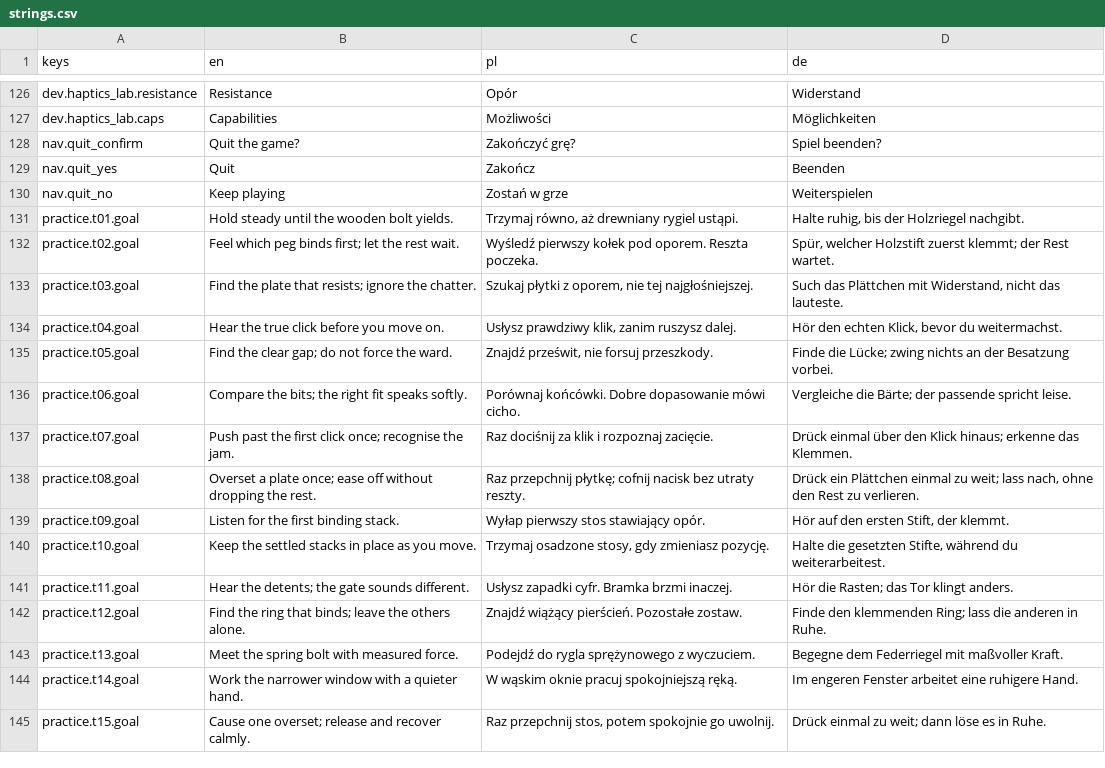
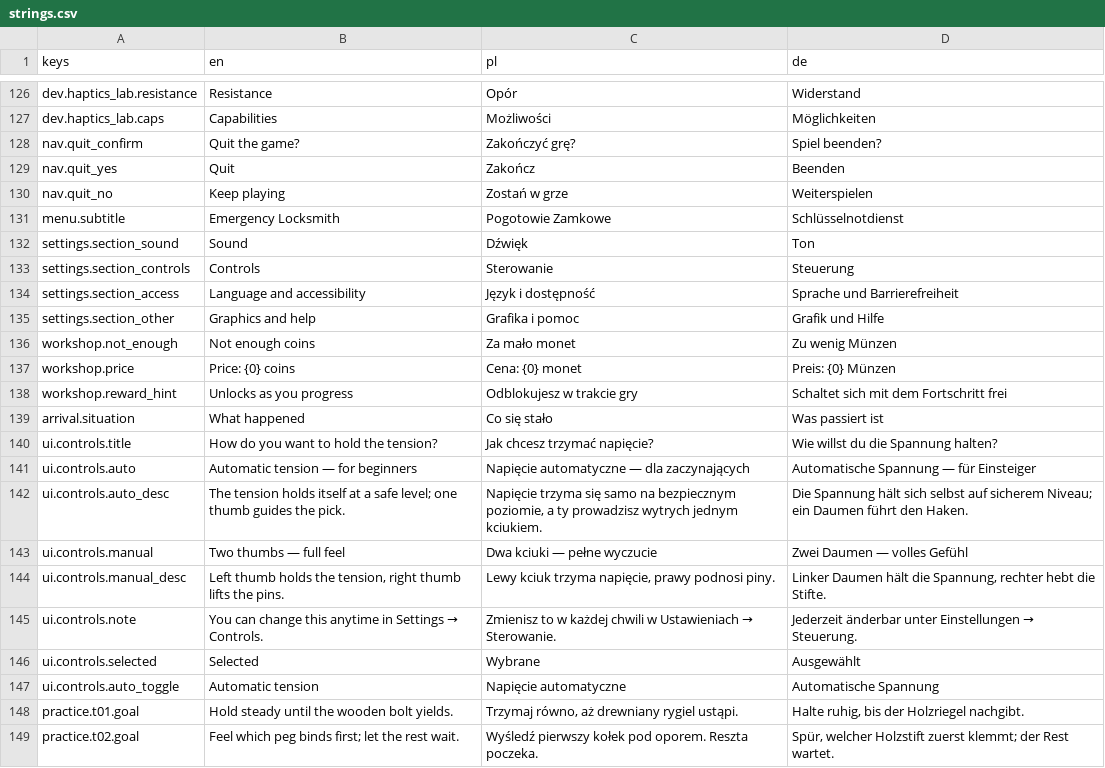
Before and after one commit to woogitsugames/lockwright, a CSV file: game/i18n/strings.csv, drawn as a sheet; only a part is shown, gaps mark what is left out; the shorter side is filled out with more unchanged rows.

```diff
--- a/game/i18n/strings.csv
+++ b/game/i18n/strings.csv
@@ -130,2 +130,19 @@ nav.quit_yes,Quit,Zakończ,Beenden
 nav.quit_no,Keep playing,Zostań w grze,Weiterspielen
+menu.subtitle,Emergency Locksmith,Pogotowie Zamkowe,Schlüsselnotdienst
+settings.section_sound,Sound,Dźwięk,Ton
+settings.section_controls,Controls,Sterowanie,Steuerung
+settings.section_access,Language and accessibility,Język i dostępność,Sprache und Barrierefreiheit
+settings.section_other,Graphics and help,Grafika i pomoc,Grafik und Hilfe
+workshop.not_enough,Not enough coins,Za mało monet,Zu wenig Münzen
+workshop.price,Price: {0} coins,Cena: {0} monet,Preis: {0} Münzen
+workshop.reward_hint,Unlocks as you progress,Odblokujesz w trakcie gry,Schaltet sich mit dem Fortschritt frei
+arrival.situation,What happened,Co się stało,Was passiert ist
+ui.controls.title,How do you want to hold the tension?,Jak chcesz trzymać napięcie?,Wie willst du die Spannung halten?
+ui.controls.auto,Automatic tension — for beginners,Napięcie automatyczne — dla zaczynających,Automatische Spannung — für Einsteiger
+ui.controls.auto_desc,The tension holds itself at a safe level; one thumb guides the pick.,"Napięcie trzyma się samo na bezpiecznym poziomie, a ty prowadzisz wytrych jednym kciukiem.",Die Spannung hält sich selbst auf sicherem Niveau; ein Daumen führt den Haken.
+ui.controls.manual,Two thumbs — full feel,Dwa kciuki — pełne wyczucie,Zwei Daumen — volles Gefühl
+ui.controls.manual_desc,"Left thumb holds the tension, right thumb lifts the pins.","Lewy kciuk trzyma napięcie, prawy podnosi piny.","Linker Daumen hält die Spannung, rechter hebt die Stifte."
+ui.controls.note,You can change this anytime in Settings → Controls.,Zmienisz to w każdej chwili w Ustawieniach → Sterowanie.,Jederzeit änderbar unter Einstellungen → Steuerung.
+ui.controls.selected,Selected,Wybrane,Ausgewählt
+ui.controls.auto_toggle,Automatic tension,Napięcie automatyczne,Automatische Spannung
 practice.t01.goal,Hold steady until the wooden bolt yields.,"Trzymaj równo, aż drewniany rygiel ustąpi.","Halte ruhig, bis der Holzriegel nachgibt."
```
Also changed, not shown: 22 other files.
